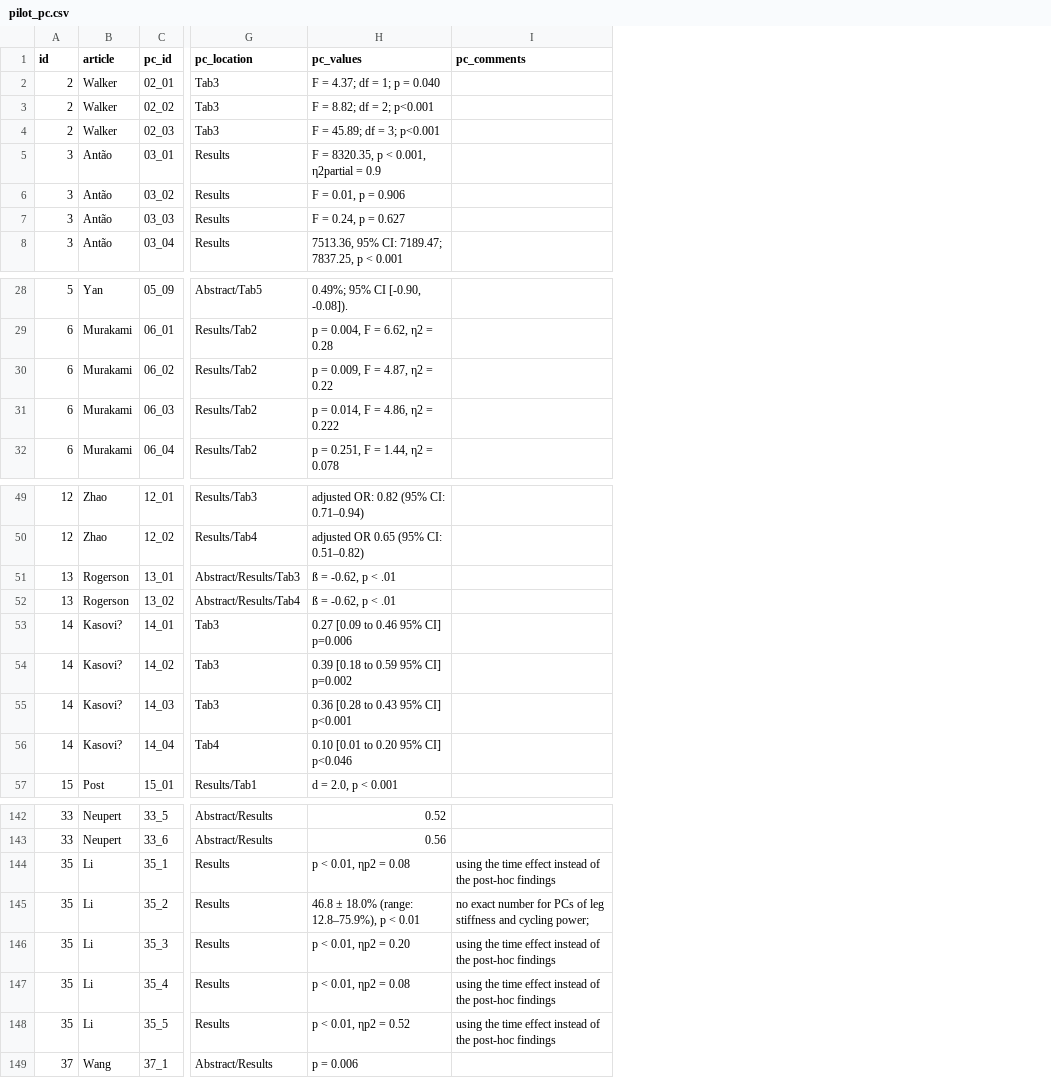
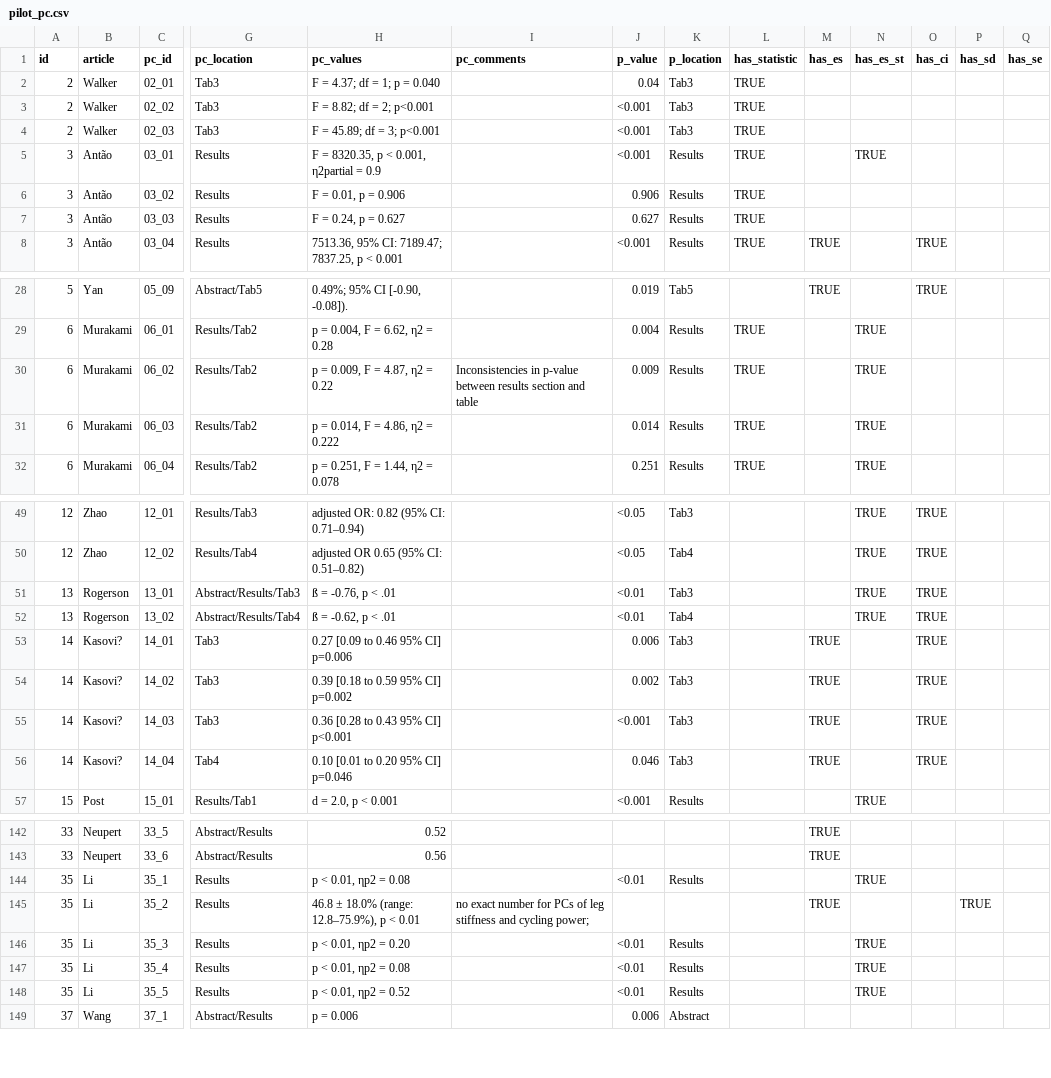
Before and after one commit to comprep-sport/pilot, a CSV file: data/pilot_pc.csv, drawn as a sheet; only a part is shown, gaps mark what is left out; the diff covers the shown part only; the diff names each change by its address in the sheet, - before the commit and + after, or states it on an @@ line.

Commit message:
Add additional pilot analyses

```diff
--- a/data/pilot_pc.csv
+++ b/data/pilot_pc.csv
+column J (p_value), rows 2-8: 0.04 | <0.001 | <0.001 | <0.001 | 0.906 | 0.627 | <0.001; rows 28-32: 0.019 | 0.004 | 0.009 | 0.014 | 0.251; rows 49-57: <0.05 | <0.05 | <0.01 | <0.01 | 0.006 | 0.002 | <0.001 | 0.046 | <0.001; rows 144-149: <0.01 |  | <0.01 | <0.01 | <0.01 | 0.006
+column K (p_location), rows 2-8: Tab3 | Tab3 | Tab3 | Results | Results | Results | Results; rows 28-32: Tab5 | Results | Results | Results | Results; rows 49-57: Tab3 | Tab4 | Tab3 | Tab4 | Tab3 | Tab3 | Tab3 | Tab3 | Results; rows 144-149: Results |  | Results | Results | Results | Abstract
+column L (has_statistic), rows 2-8: all TRUE; rows 29-32: all TRUE
+column M (has_es), row 8: TRUE; row 28: TRUE; rows 53-56: all TRUE; rows 142-145: TRUE | TRUE |  | TRUE
+column N (has_es_st), row 5: TRUE; rows 29-32: all TRUE; rows 49-57: TRUE | TRUE | TRUE | TRUE |  |  |  |  | TRUE; rows 144-148: TRUE |  | TRUE | TRUE | TRUE
+column O (has_ci), row 8: TRUE; row 28: TRUE; rows 49-56: all TRUE
+column P (has_sd), row 145: TRUE
+column Q (has_se), empty
-I30 (pc_comments): (empty)
+I30 (pc_comments): Inconsistencies in p-value between results section and table
-H51 (pc_values): ß = -0.62, p < .01
+H51 (pc_values): ß = -0.76, p < .01
-H56 (pc_values): 0.10 [0.01 to 0.20 95% CI] p<0.046
+H56 (pc_values): 0.10 [0.01 to 0.20 95% CI] p=0.046
-I144 (pc_comments): using the time effect instead of the post-hoc findings
+I144 (pc_comments): (empty)
-I146:I148 (pc_comments): using the time effect instead of the post-hoc findings
+I146:I148 (pc_comments): (empty)
```
Also changed, not shown: 21 edited cells elsewhere in this file, 2 other files.
